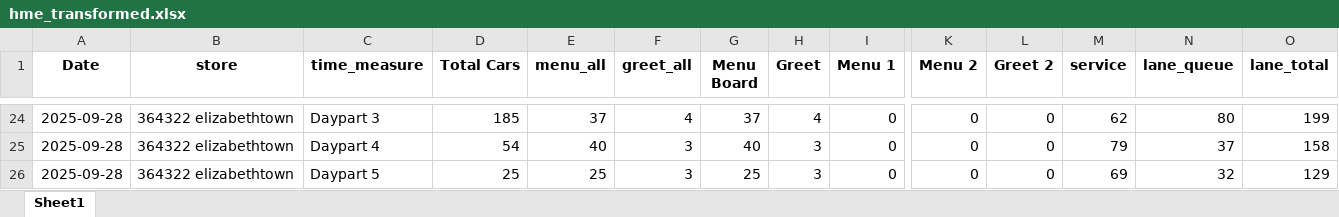
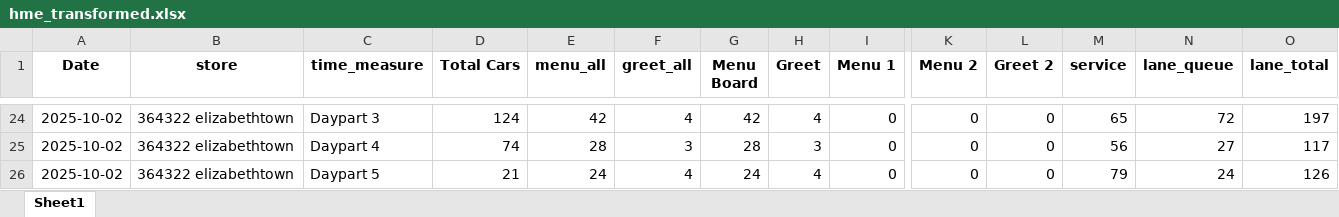
Before and after one commit to samargunners/Dunkin-sales-summary, an Excel workbook: data/hme/transformed/hme_transformed.xlsx, sheet Sheet1, drawn as a sheet; only a part is shown, gaps mark what is left out; values as stored, in another font and other column widths than the file's, no borders; removed rows and columns are numbered as before the commit, all else as after; rows hold the shown columns only; the diff covers the shown part only; the diff names each change by its address in the sheet, - before the commit and + after, or states it on an @@ line.

```diff
--- a/data/hme/transformed/hme_transformed.xlsx (sheet Sheet1)
+++ b/data/hme/transformed/hme_transformed.xlsx (sheet Sheet1)
-A24:A25 (Date): 2025-09-28
+A24:A25 (Date): 2025-10-02
-D24 (Total Cars): 185
+D24 (Total Cars): 124
-E24 (menu_all): 37
+E24 (menu_all): 42
-G24 (Menu Board): 37
+G24 (Menu Board): 42
-M24 (service): 62
+M24 (service): 65
-N24 (lane_queue): 80
+N24 (lane_queue): 72
-O24 (lane_total): 199
+O24 (lane_total): 197
-D25 (Total Cars): 54
+D25 (Total Cars): 74
-E25 (menu_all): 40
+E25 (menu_all): 28
-G25 (Menu Board): 40
+G25 (Menu Board): 28
-M25 (service): 79
+M25 (service): 56
-N25 (lane_queue): 37
+N25 (lane_queue): 27
-O25 (lane_total): 158
+O25 (lane_total): 117
-row 26: 2025-09-28 | 364322 elizabethtown | Daypart 5 | 25 | 25 | 3 | 25 | 3 | 0 | 0 | 0 | 69 | 32 | 129
+row 26: 2025-10-02 | 364322 elizabethtown | Daypart 5 | 21 | 24 | 4 | 24 | 4 | 0 | 0 | 0 | 79 | 24 | 126
```
Also changed, not shown: 16 added rows, 16 removed rows and 42 edited cells elsewhere in this sheet, data/hme/raw/hme_report.xlsx, 2 other files.
